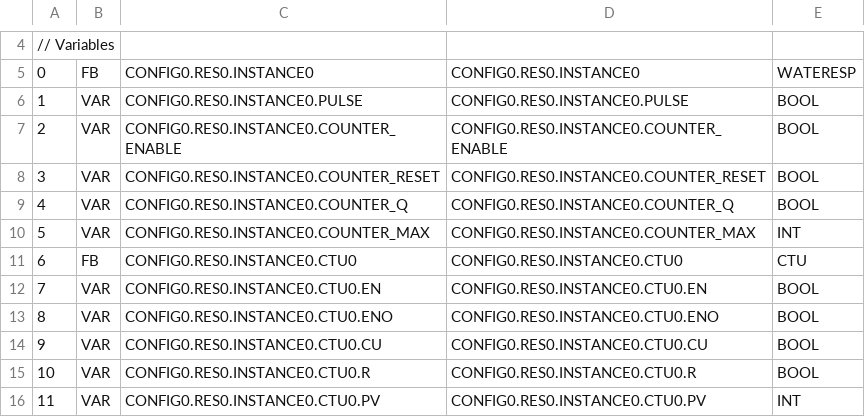
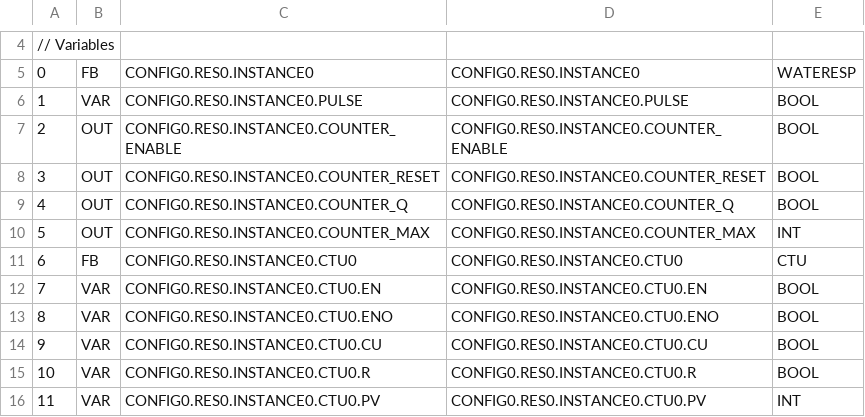
Before and after one commit to 99sp4rky/waterUltra_ESP_PLC, a CSV file: build/VARIABLES.csv, drawn as a sheet; only a part is shown, gaps mark what is left out.

```diff
--- a/build/VARIABLES.csv
+++ b/build/VARIABLES.csv
@@ -6,6 +6,6 @@
 1;VAR;CONFIG0.RES0.INSTANCE0.PULSE;CONFIG0.RES0.INSTANCE0.PULSE;BOOL;
-2;VAR;CONFIG0.RES0.INSTANCE0.COUNTER_ENABLE;CONFIG0.RES0.INSTANCE0.COUNTER_ENABLE;BOOL;
-3;VAR;CONFIG0.RES0.INSTANCE0.COUNTER_RESET;CONFIG0.RES0.INSTANCE0.COUNTER_RESET;BOOL;
-4;VAR;CONFIG0.RES0.INSTANCE0.COUNTER_Q;CONFIG0.RES0.INSTANCE0.COUNTER_Q;BOOL;
-5;VAR;CONFIG0.RES0.INSTANCE0.COUNTER_MAX;CONFIG0.RES0.INSTANCE0.COUNTER_MAX;INT;
+2;OUT;CONFIG0.RES0.INSTANCE0.COUNTER_ENABLE;CONFIG0.RES0.INSTANCE0.COUNTER_ENABLE;BOOL;
+3;OUT;CONFIG0.RES0.INSTANCE0.COUNTER_RESET;CONFIG0.RES0.INSTANCE0.COUNTER_RESET;BOOL;
+4;OUT;CONFIG0.RES0.INSTANCE0.COUNTER_Q;CONFIG0.RES0.INSTANCE0.COUNTER_Q;BOOL;
+5;OUT;CONFIG0.RES0.INSTANCE0.COUNTER_MAX;CONFIG0.RES0.INSTANCE0.COUNTER_MAX;INT;
 6;FB;CONFIG0.RES0.INSTANCE0.CTU0;CONFIG0.RES0.INSTANCE0.CTU0;CTU;
```
Also changed, not shown: 15 other files.
